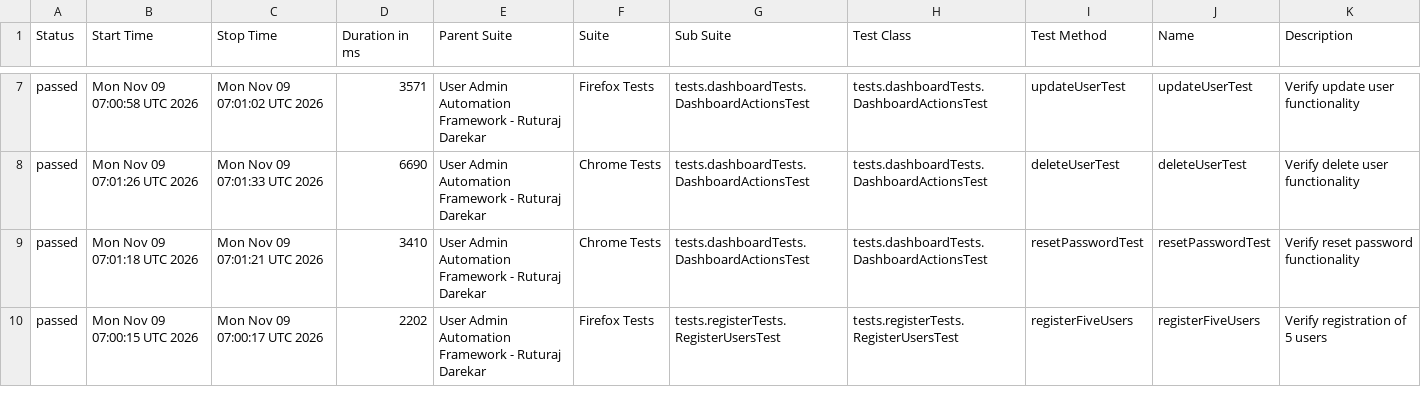
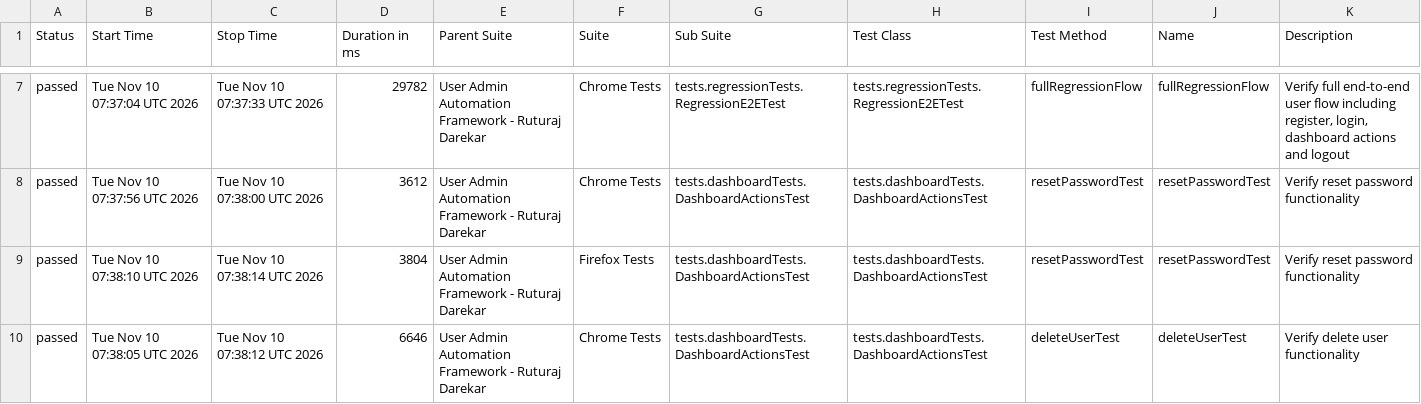
Before and after one commit to Ruturaj0861/user-admin-automation, a CSV file: data/suites.csv, drawn as a sheet; only a part is shown, gaps mark what is left out; the diff covers the shown part only.

```diff
--- a/data/suites.csv
+++ b/data/suites.csv
@@ -7,4 +7,4 @@
-"passed","Mon Nov 09 07:00:58 UTC 2026","Mon Nov 09 07:01:02 UTC 2026","3571","User Admin Automation Framework - Ruturaj Darekar","Firefox Tests","tests.dashboardTests.DashboardActionsTest","tests.dashboardTests.DashboardActionsTest","updateUserTest","updateUserTest","Verify update user functionality"
-"passed","Mon Nov 09 07:01:26 UTC 2026","Mon Nov 09 07:01:33 UTC 2026","6690","User Admin Automation Framework - Ruturaj Darekar","Chrome Tests","tests.dashboardTests.DashboardActionsTest","tests.dashboardTests.DashboardActionsTest","deleteUserTest","deleteUserTest","Verify delete user functionality"
-"passed","Mon Nov 09 07:01:18 UTC 2026","Mon Nov 09 07:01:21 UTC 2026","3410","User Admin Automation Framework - Ruturaj Darekar","Chrome Tests","tests.dashboardTests.DashboardActionsTest","tests.dashboardTests.DashboardActionsTest","resetPasswordTest","resetPasswordTest","Verify reset password functionality"
-"passed","Mon Nov 09 07:00:15 UTC 2026","Mon Nov 09 07:00:17 UTC 2026","2202","User Admin Automation Framework - Ruturaj Darekar","Firefox Tests","tests.registerTests.RegisterUsersTest","tests.registerTests.RegisterUsersTest","registerFiveUsers","registerFiveUsers","Verify registration of 5 users"
+"passed","Tue Nov 10 07:37:04 UTC 2026","Tue Nov 10 07:37:33 UTC 2026","29782","User Admin Automation Framework - Ruturaj Darekar","Chrome Tests","tests.regressionTests.RegressionE2ETest","tests.regressionTests.RegressionE2ETest","fullRegressionFlow","fullRegressionFlow","Verify full end-to-end user flow including register, login, dashboard actions and logout"
+"passed","Tue Nov 10 07:37:56 UTC 2026","Tue Nov 10 07:38:00 UTC 2026","3612","User Admin Automation Framework - Ruturaj Darekar","Chrome Tests","tests.dashboardTests.DashboardActionsTest","tests.dashboardTests.DashboardActionsTest","resetPasswordTest","resetPasswordTest","Verify reset password functionality"
+"passed","Tue Nov 10 07:38:10 UTC 2026","Tue Nov 10 07:38:14 UTC 2026","3804","User Admin Automation Framework - Ruturaj Darekar","Firefox Tests","tests.dashboardTests.DashboardActionsTest","tests.dashboardTests.DashboardActionsTest","resetPasswordTest","resetPasswordTest","Verify reset password functionality"
+"passed","Tue Nov 10 07:38:05 UTC 2026","Tue Nov 10 07:38:12 UTC 2026","6646","User Admin Automation Framework - Ruturaj Darekar","Chrome Tests","tests.dashboardTests.DashboardActionsTest","tests.dashboardTests.DashboardActionsTest","deleteUserTest","deleteUserTest","Verify delete user functionality"
```
Also changed, not shown: 2 added rows, 2 removed rows and 73 edited cells elsewhere in this file, 55 other files.
